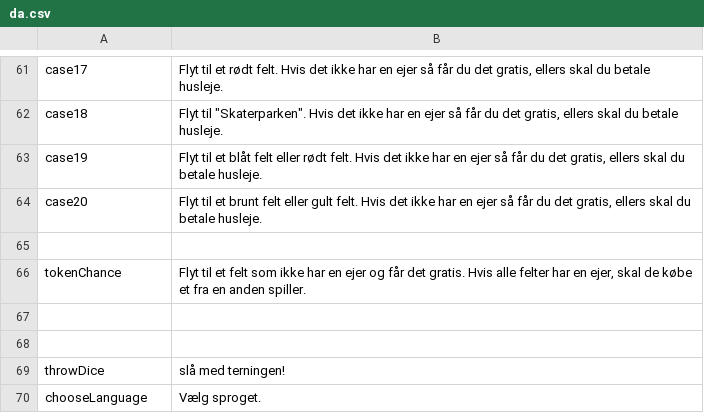
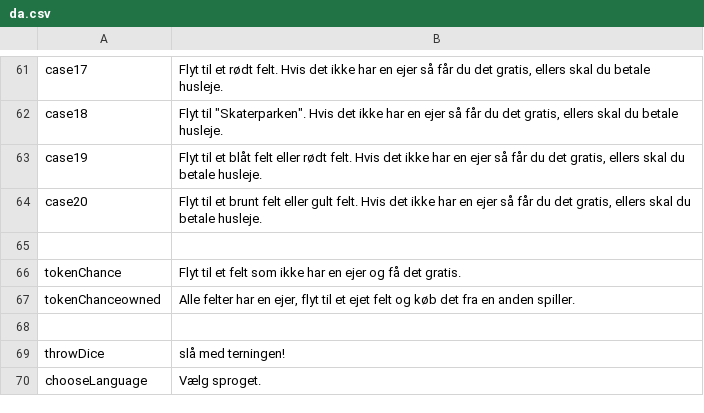
Before and after one commit to Magnusrk/CDIO3, a CSV file: src/main/resources/LanguagePacks/da.csv, drawn as a sheet; only a part is shown, gaps mark what is left out.

```diff
--- a/src/main/resources/LanguagePacks/da.csv
+++ b/src/main/resources/LanguagePacks/da.csv
@@ -65,4 +65,4 @@ case20;Flyt til et brunt felt eller gult felt. Hvis det ikke har en ejer så få
 
-tokenChance;Flyt til et felt som ikke har en ejer og får det gratis. Hvis alle felter har en ejer, skal de købe et fra en anden spiller.
-
+tokenChance;Flyt til et felt som ikke har en ejer og få det gratis.
+tokenChanceowned;Alle felter har en ejer, flyt til et ejet felt og køb det fra en anden spiller.
 
```
Also changed, not shown: src/main/resources/LanguagePacks/en.csv.
